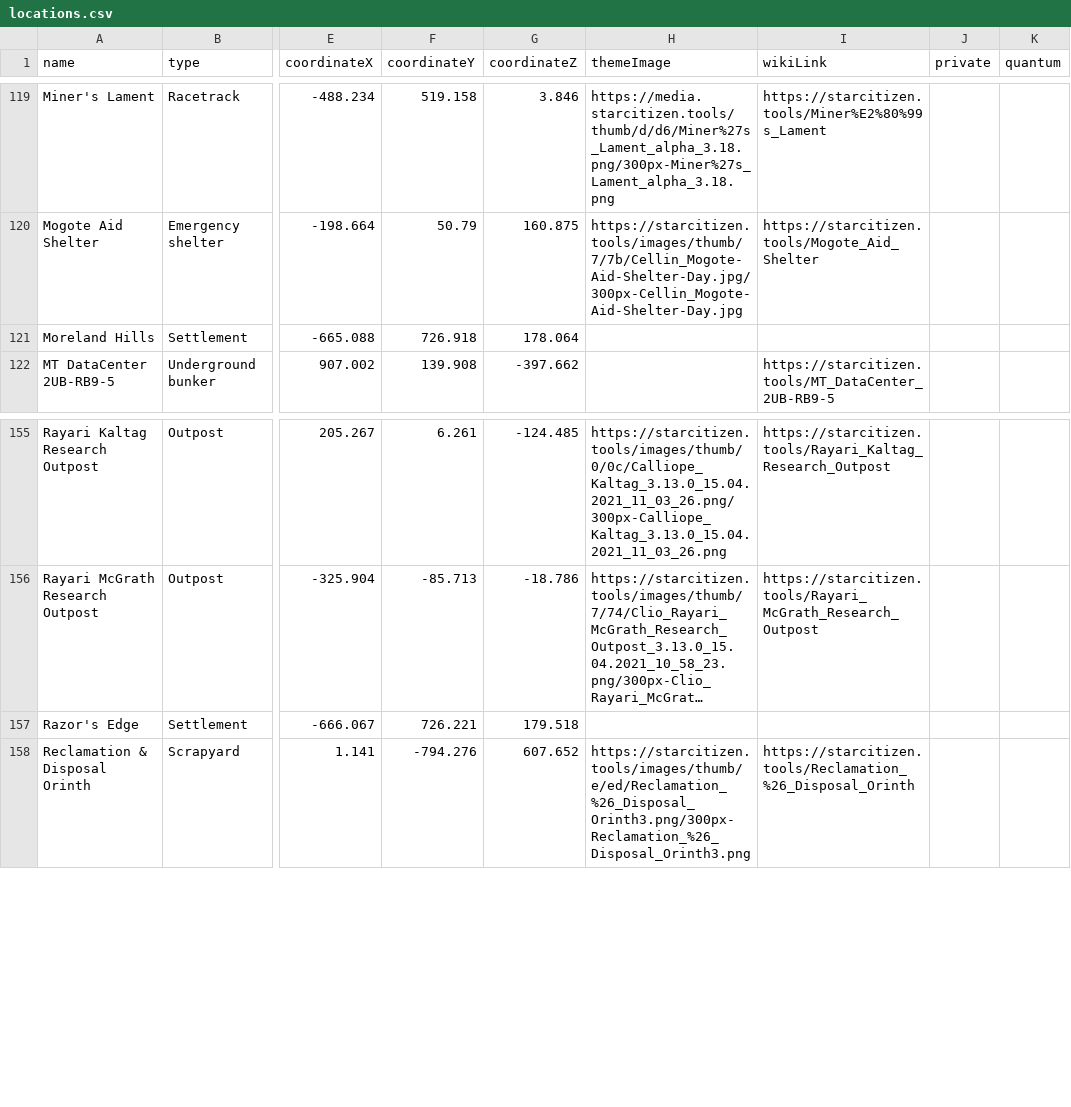
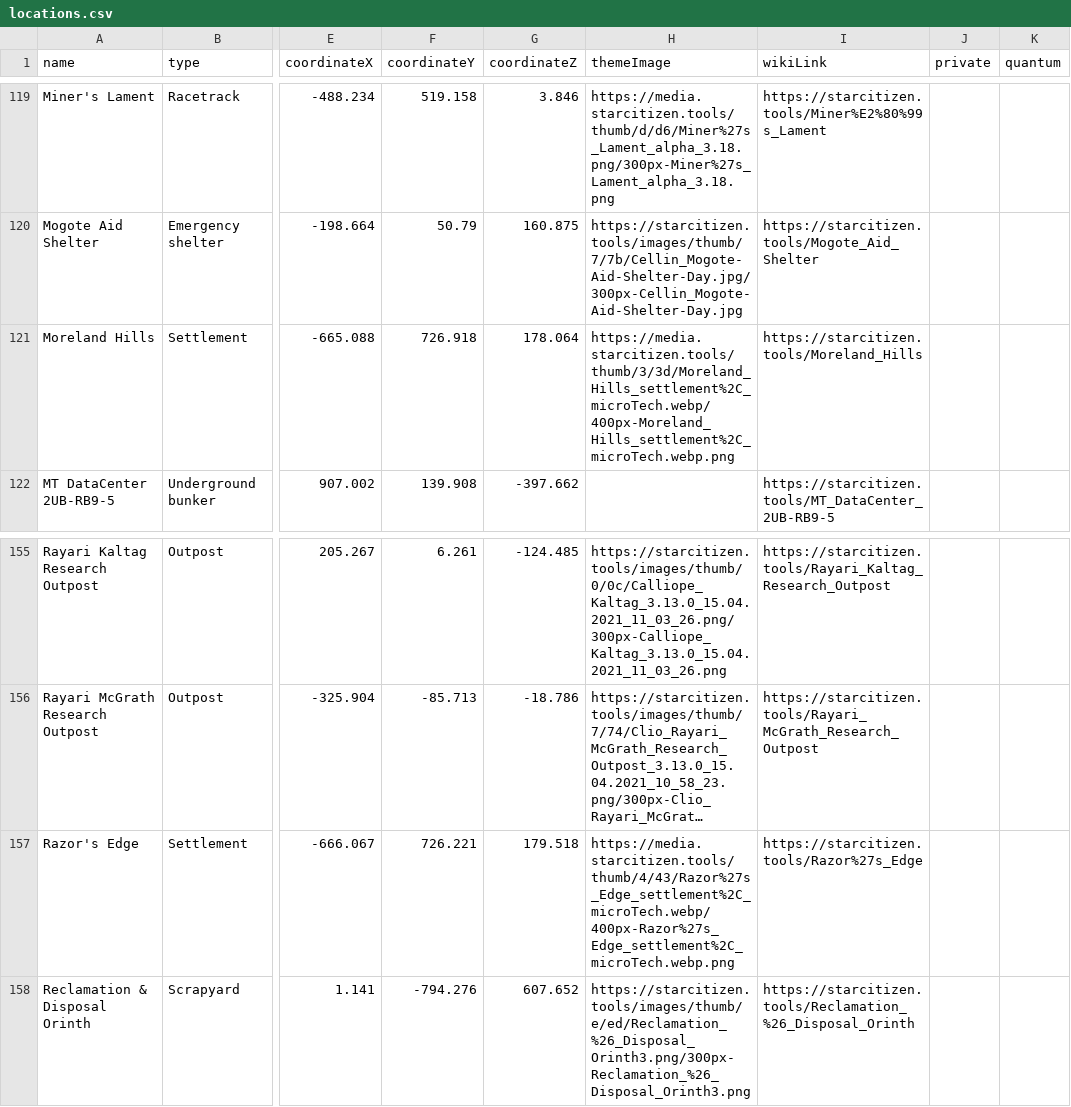
Before and after one commit to dydrmr/VerseTime, a CSV file: data/locations.csv, drawn as a sheet; only a part is shown, gaps mark what is left out; long unchanged cells end in …; the diff names each change by its address in the sheet, - before the commit and + after, or states it on an @@ line.

Commit message:
Add images for Moreland Hills and Razor's Edge

```diff
--- a/data/locations.csv
+++ b/data/locations.csv
-H121 (themeImage): (empty)
+H121 (themeImage): https://media.starcitizen.tools/thumb/3/3d/Moreland_Hills_settlement%2C_microTech.webp/400px-Moreland_Hills_settlement%2C_microTech.webp.png
-I121 (wikiLink): (empty)
+I121 (wikiLink): https://starcitizen.tools/Moreland_Hills
-H157 (themeImage): (empty)
+H157 (themeImage): https://media.starcitizen.tools/thumb/4/43/Razor%27s_Edge_settlement%2C_microTech.webp/400px-Razor%27s_Edge_settlement%2C_microTech.webp.png
-I157 (wikiLink): (empty)
+I157 (wikiLink): https://starcitizen.tools/Razor%27s_Edge
```
